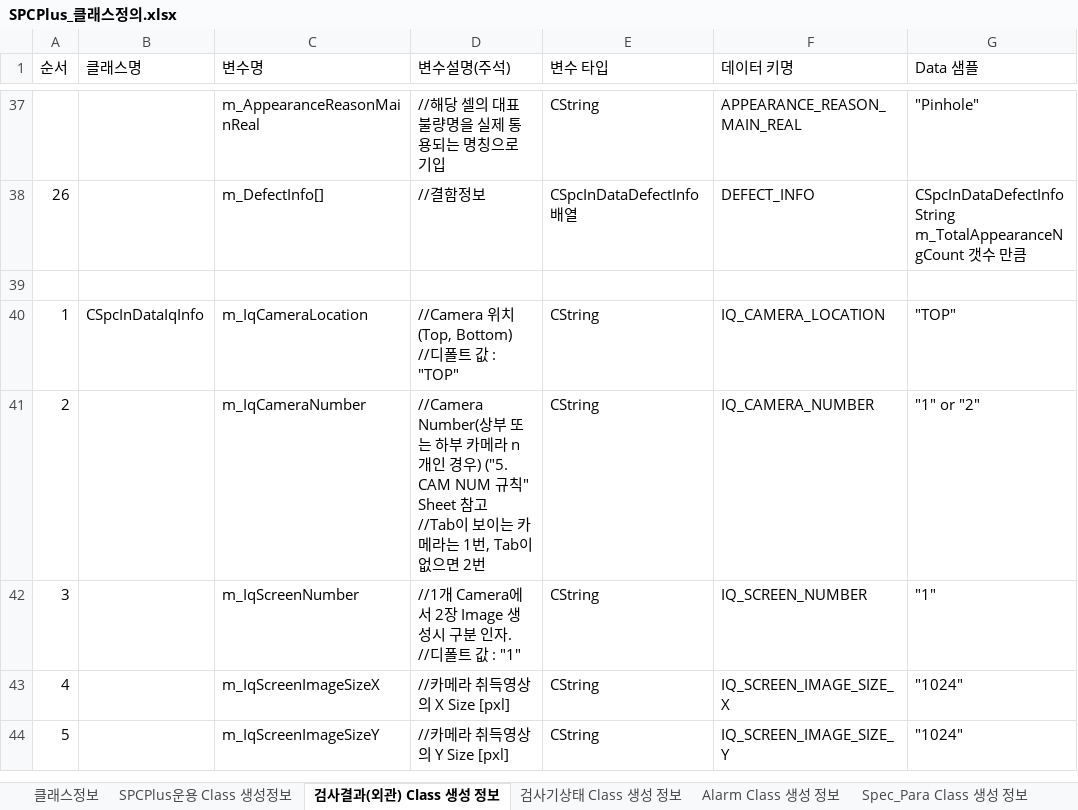
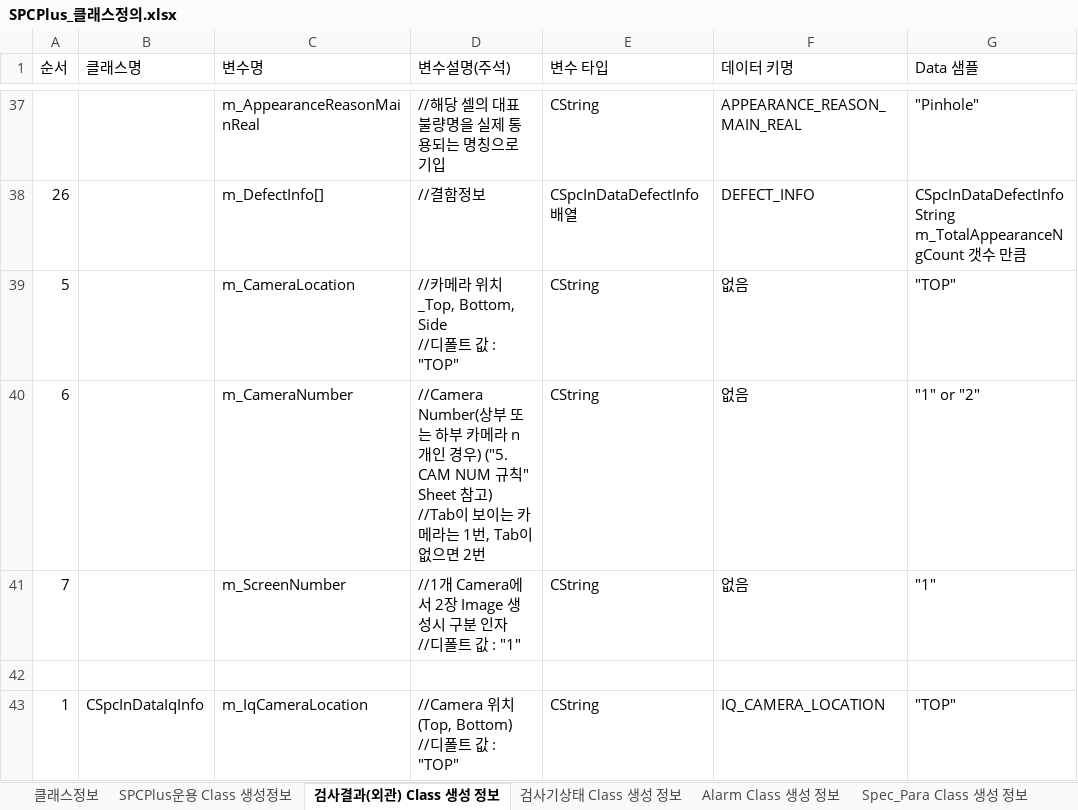
Before and after one commit to lhmpaiPublic/PTCProject, an Excel workbook: NotchingGradeInsp_Document/SPC+/LHM_EXCEL_작업/SPCPlus_클래스정의.xlsx, sheet 검사결과(외관) Class 생성 정보, drawn as a sheet; only a part is shown, gaps mark what is left out; the shorter side is filled out with more unchanged rows; values as stored, in another font and other column widths than the file's, no borders; ↵ is a line break in a cell; the diff names each change by its address in the sheet, - before the commit and + after, or states it on an @@ line.

Commit message:
Image save 기능 구현

```diff
--- a/NotchingGradeInsp_Document/SPC+/LHM_EXCEL_작업/SPCPlus_클래스정의.xlsx (sheet 검사결과(외관) Class 생성 정보)
+++ b/NotchingGradeInsp_Document/SPC+/LHM_EXCEL_작업/SPCPlus_클래스정의.xlsx (sheet 검사결과(외관) Class 생성 정보)
+row 39: 5 |  | m_CameraLocation | //카메라 위치_Top, Bottom, Side ↵ //디폴트 값 : "TOP" | CString | 없음 | "TOP"
+row 40: 6 |  | m_CameraNumber | //Camera Number(상부 또는 하부 카메라 n개인 경우) ("5. CAM NUM 규칙" Sheet 참고) ↵ //Tab이 보이는 카메라는 1번, Tab이 없으면 2번 | CString | 없음 | "1" or "2"
+row 41: 7 |  | m_ScreenNumber | //1개 Camera에서 2장 Image 생성시 구분 인자 ↵ //디폴트 값 : "1" | CString | 없음 | "1"
```
Also changed, not shown: 13 other files.
